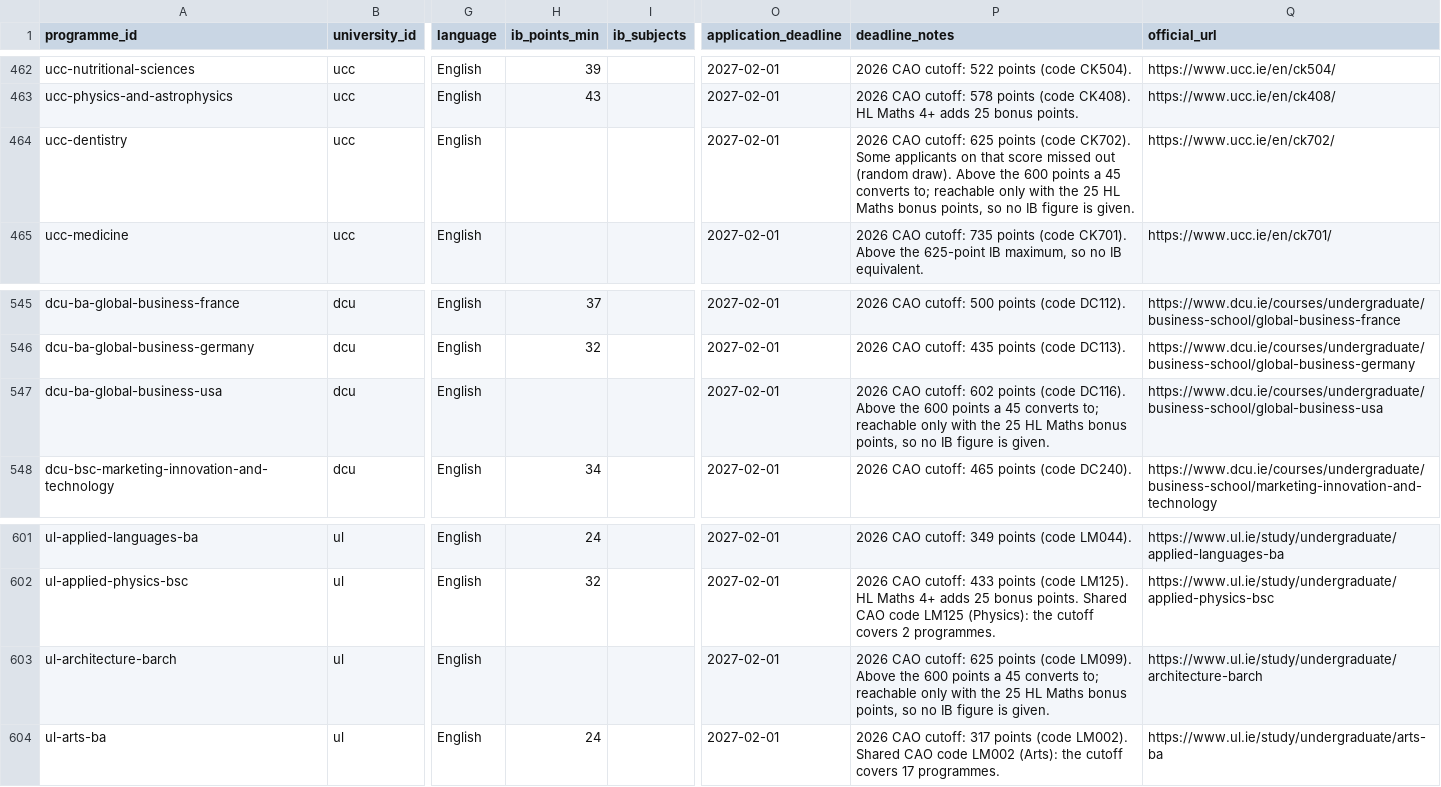
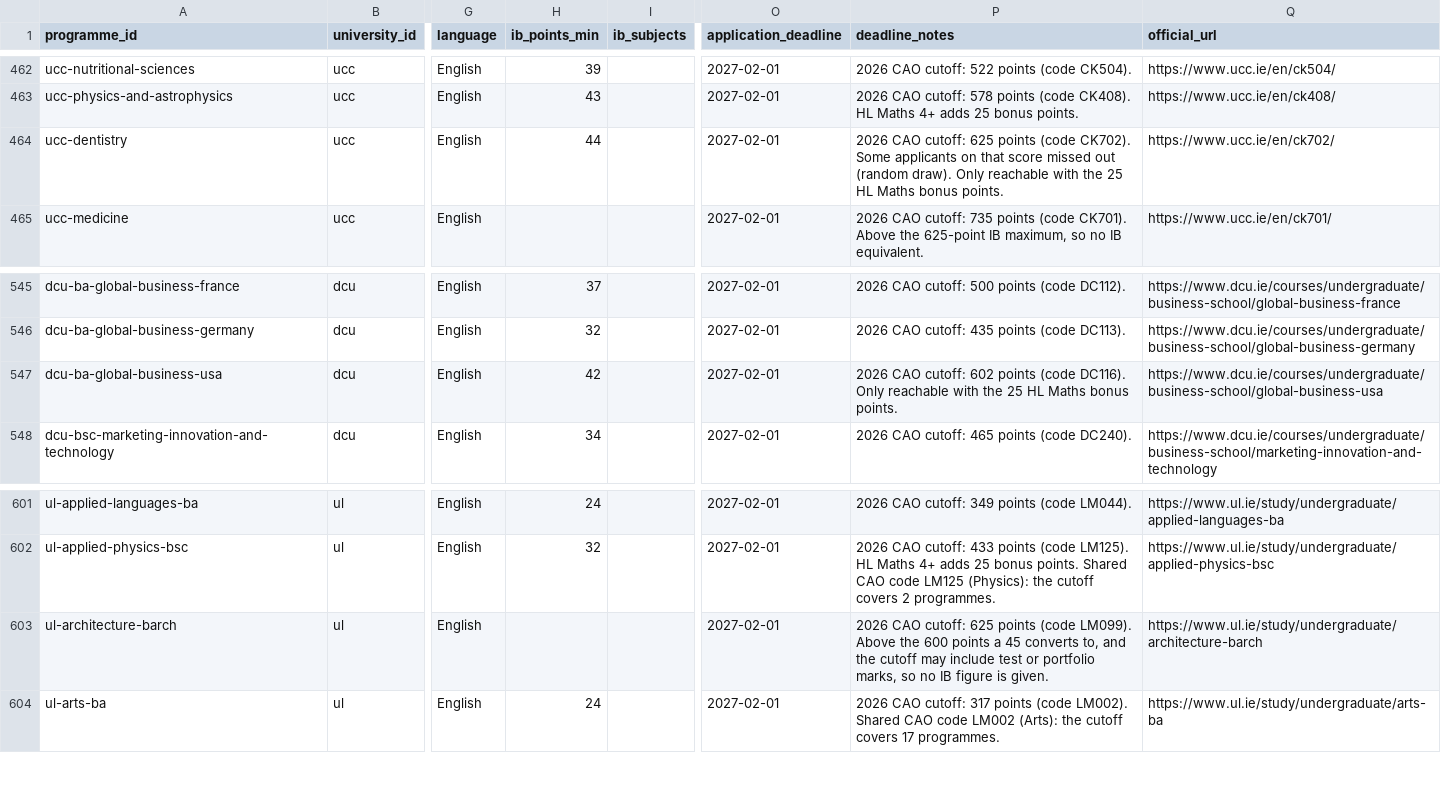
Before and after one commit to kpolacik/ib-university-finder, a CSV file: data/programmes.csv, drawn as a sheet; only a part is shown, gaps mark what is left out; the diff names each change by its address in the sheet, - before the commit and + after, or states it on an @@ line.

```diff
--- a/data/programmes.csv
+++ b/data/programmes.csv
-H464 (ib_points_min): (empty)
+H464 (ib_points_min): 44
-P464 (deadline_notes): …(random draw). Above the 600 points a 45 converts to; reachable only with the 25 HL Maths bonus points, so no IB figure is given.
+P464 (deadline_notes): …(random draw). Only reachable with the 25 HL Maths bonus points.
-H547 (ib_points_min): (empty)
+H547 (ib_points_min): 42
-P547 (deadline_notes): …(code DC116). Above the 600 points a 45 converts to; reachable only with the 25 HL Maths bonus points, so no IB figure is given.
+P547 (deadline_notes): …(code DC116). Only reachable with the 25 HL Maths bonus points.
-P603 (deadline_notes): …45 converts to; reachable only with the 25 HL Maths bonus points, so no…
+P603 (deadline_notes): …45 converts to, and the cutoff may include test or portfolio marks, so no…
```
Also changed, not shown: 10 other files.
